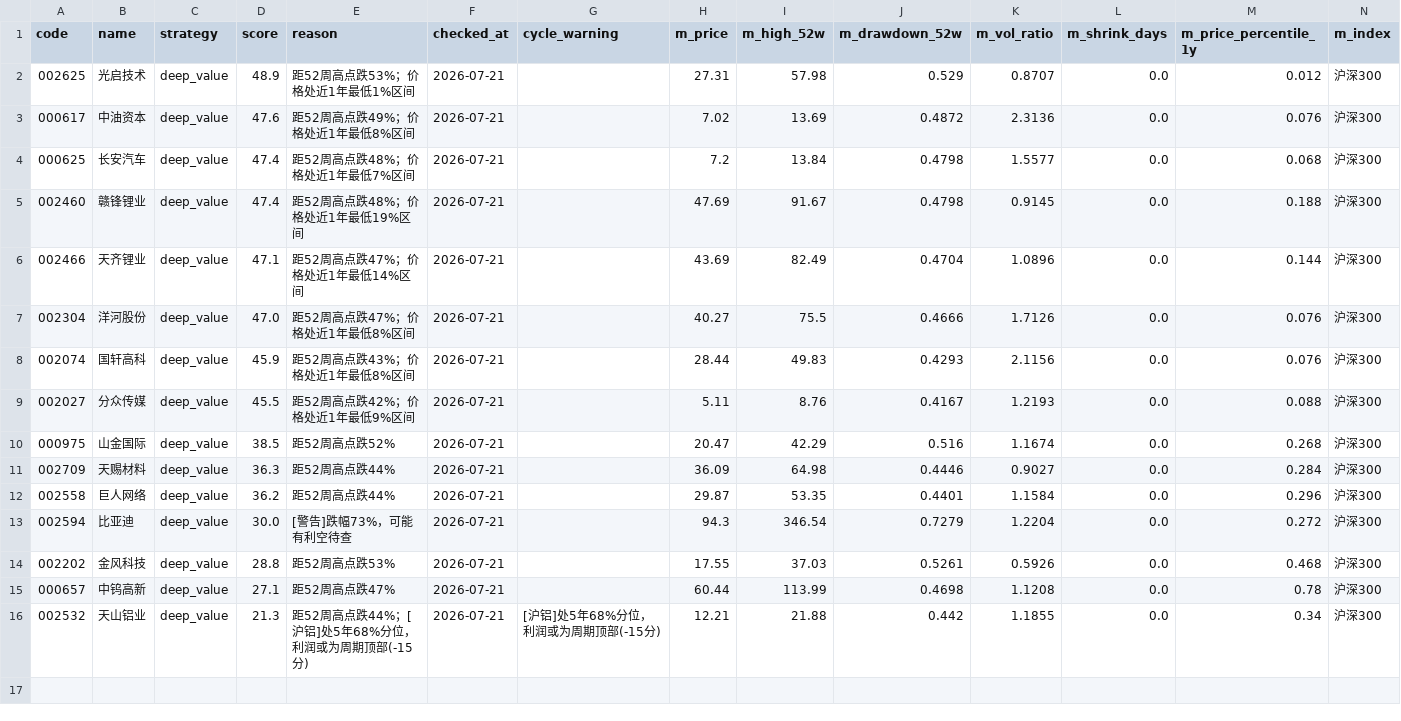
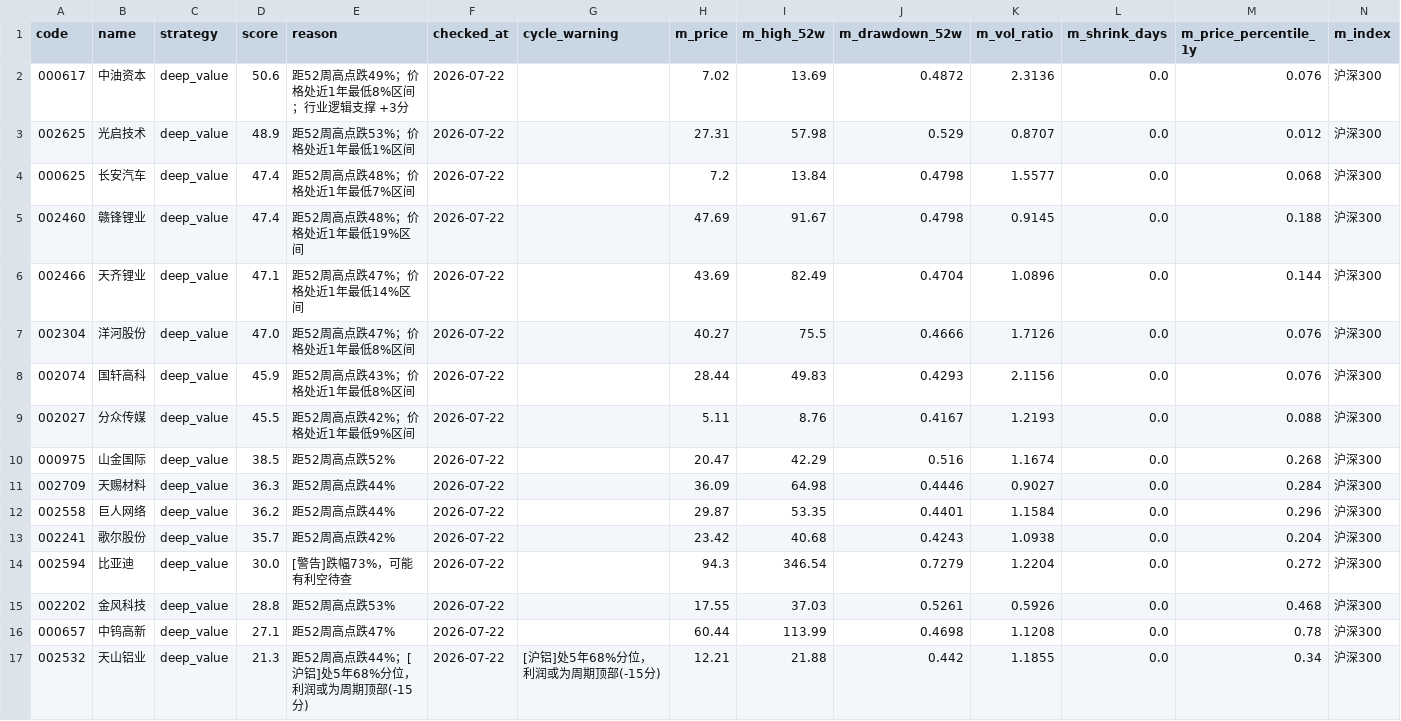
Before and after one commit to huangjialing0010/da-a-trading, a CSV file: output/candidates_quick.csv, drawn as a sheet.

```diff
--- a/output/candidates_quick.csv
+++ b/output/candidates_quick.csv
@@ -1,16 +1,17 @@
 code,name,strategy,score,reason,checked_at,cycle_warning,m_price,m_high_52w,m_drawdown_52w,m_vol_ratio,m_shrink_days,m_price_percentile_1y,m_index
-002625,光启技术,deep_value,48.9,距52周高点跌53%；价格处近1年最低1%区间,2026-07-21,,27.31,57.98,0.529,0.8707,0.0,0.012,沪深300
-000617,中油资本,deep_value,47.6,距52周高点跌49%；价格处近1年最低8%区间,2026-07-21,,7.02,13.69,0.4872,2.3136,0.0,0.076,沪深300
-000625,长安汽车,deep_value,47.4,距52周高点跌48%；价格处近1年最低7%区间,2026-07-21,,7.2,13.84,0.4798,1.5577,0.0,0.068,沪深300
-002460,赣锋锂业,deep_value,47.4,距52周高点跌48%；价格处近1年最低19%区间,2026-07-21,,47.69,91.67,0.4798,0.9145,0.0,0.188,沪深300
-002466,天齐锂业,deep_value,47.1,距52周高点跌47%；价格处近1年最低14%区间,2026-07-21,,43.69,82.49,0.4704,1.0896,0.0,0.144,沪深300
-002304,洋河股份,deep_value,47.0,距52周高点跌47%；价格处近1年最低8%区间,2026-07-21,,40.27,75.5,0.4666,1.7126,0.0,0.076,沪深300
-002074,国轩高科,deep_value,45.9,距52周高点跌43%；价格处近1年最低8%区间,2026-07-21,,28.44,49.83,0.4293,2.1156,0.0,0.076,沪深300
-002027,分众传媒,deep_value,45.5,距52周高点跌42%；价格处近1年最低9%区间,2026-07-21,,5.11,8.76,0.4167,1.2193,0.0,0.088,沪深300
-000975,山金国际,deep_value,38.5,距52周高点跌52%,2026-07-21,,20.47,42.29,0.516,1.1674,0.0,0.268,沪深300
-002709,天赐材料,deep_value,36.3,距52周高点跌44%,2026-07-21,,36.09,64.98,0.4446,0.9027,0.0,0.284,沪深300
-002558,巨人网络,deep_value,36.2,距52周高点跌44%,2026-07-21,,29.87,53.35,0.4401,1.1584,0.0,0.296,沪深300
-002594,比亚迪,deep_value,30.0,[警告]跌幅73%，可能有利空待查,2026-07-21,,94.3,346.54,0.7279,1.2204,0.0,0.272,沪深300
-002202,金风科技,deep_value,28.8,距52周高点跌53%,2026-07-21,,17.55,37.03,0.5261,0.5926,0.0,0.468,沪深300
-000657,中钨高新,deep_value,27.1,距52周高点跌47%,2026-07-21,,60.44,113.99,0.4698,1.1208,0.0,0.78,沪深300
-002532,天山铝业,deep_value,21.3,距52周高点跌44%；[沪铝]处5年68%分位，利润或为周期顶部(-15分),2026-07-21,[沪铝]处5年68%分位，利润或为周期顶部(-15分),12.21,21.88,0.442,1.1855,0.0,0.34,沪深300
+000617,中油资本,deep_value,50.6,距52周高点跌49%；价格处近1年最低8%区间；行业逻辑支撑 +3分,2026-07-22,,7.02,13.69,0.4872,2.3136,0.0,0.076,沪深300
+002625,光启技术,deep_value,48.9,距52周高点跌53%；价格处近1年最低1%区间,2026-07-22,,27.31,57.98,0.529,0.8707,0.0,0.012,沪深300
+000625,长安汽车,deep_value,47.4,距52周高点跌48%；价格处近1年最低7%区间,2026-07-22,,7.2,13.84,0.4798,1.5577,0.0,0.068,沪深300
+002460,赣锋锂业,deep_value,47.4,距52周高点跌48%；价格处近1年最低19%区间,2026-07-22,,47.69,91.67,0.4798,0.9145,0.0,0.188,沪深300
+002466,天齐锂业,deep_value,47.1,距52周高点跌47%；价格处近1年最低14%区间,2026-07-22,,43.69,82.49,0.4704,1.0896,0.0,0.144,沪深300
+002304,洋河股份,deep_value,47.0,距52周高点跌47%；价格处近1年最低8%区间,2026-07-22,,40.27,75.5,0.4666,1.7126,0.0,0.076,沪深300
+002074,国轩高科,deep_value,45.9,距52周高点跌43%；价格处近1年最低8%区间,2026-07-22,,28.44,49.83,0.4293,2.1156,0.0,0.076,沪深300
+002027,分众传媒,deep_value,45.5,距52周高点跌42%；价格处近1年最低9%区间,2026-07-22,,5.11,8.76,0.4167,1.2193,0.0,0.088,沪深300
+000975,山金国际,deep_value,38.5,距52周高点跌52%,2026-07-22,,20.47,42.29,0.516,1.1674,0.0,0.268,沪深300
+002709,天赐材料,deep_value,36.3,距52周高点跌44%,2026-07-22,,36.09,64.98,0.4446,0.9027,0.0,0.284,沪深300
+002558,巨人网络,deep_value,36.2,距52周高点跌44%,2026-07-22,,29.87,53.35,0.4401,1.1584,0.0,0.296,沪深300
+002241,歌尔股份,deep_value,35.7,距52周高点跌42%,2026-07-22,,23.42,40.68,0.4243,1.0938,0.0,0.204,沪深300
+002594,比亚迪,deep_value,30.0,[警告]跌幅73%，可能有利空待查,2026-07-22,,94.3,346.54,0.7279,1.2204,0.0,0.272,沪深300
+002202,金风科技,deep_value,28.8,距52周高点跌53%,2026-07-22,,17.55,37.03,0.5261,0.5926,0.0,0.468,沪深300
+000657,中钨高新,deep_value,27.1,距52周高点跌47%,2026-07-22,,60.44,113.99,0.4698,1.1208,0.0,0.78,沪深300
+002532,天山铝业,deep_value,21.3,距52周高点跌44%；[沪铝]处5年68%分位，利润或为周期顶部(-15分),2026-07-22,[沪铝]处5年68%分位，利润或为周期顶部(-15分),12.21,21.88,0.442,1.1855,0.0,0.34,沪深300
```
Also changed, not shown: output/holdings.csv, output/performance.csv, 6 other files.
